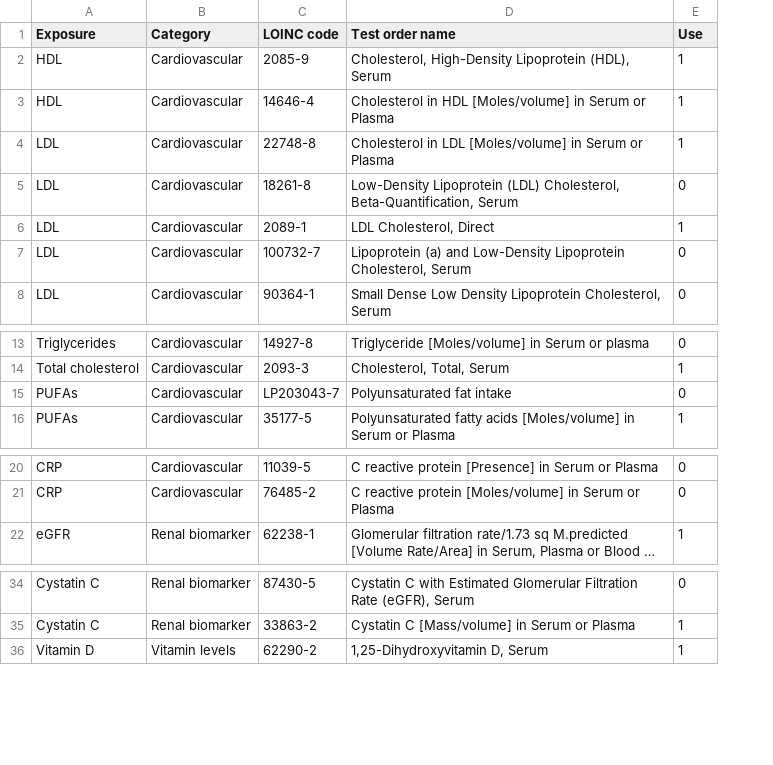
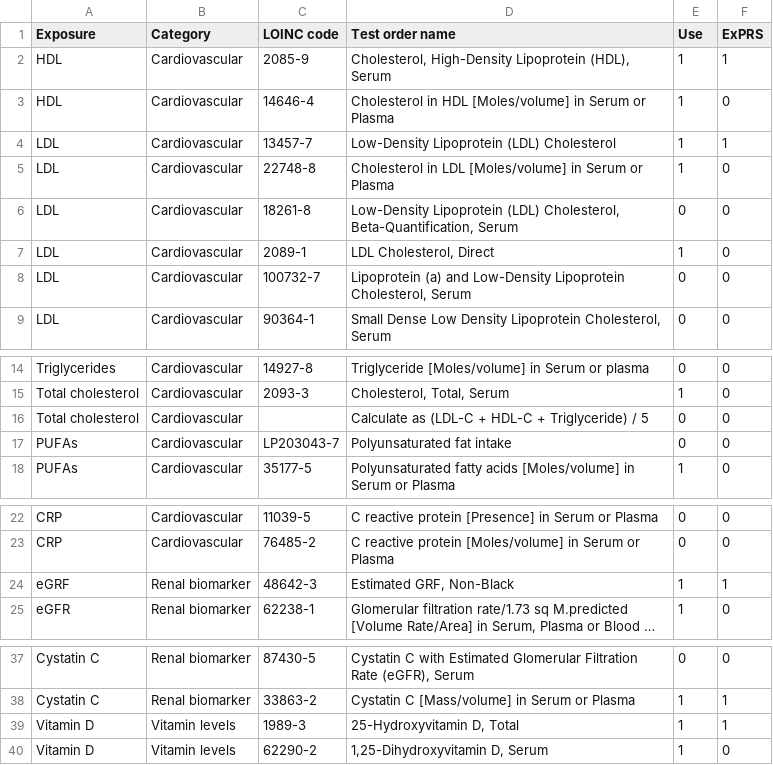
Before and after one commit to maxsal/aim_three, a CSV file: data/public/loinc_codes.csv, drawn as a sheet; only a part is shown, gaps mark what is left out; long unchanged cells end in …; addresses are those after the commit; the diff names each change by its address in the sheet, - before the commit and + after, or states it on an @@ line.

Commit message:
update with ExPRS loinc codes

```diff
--- a/data/public/loinc_codes.csv
+++ b/data/public/loinc_codes.csv
+column F (ExPRS), rows 2-3: 1 | 0; rows 5-9: all 0; rows 14-15: 0 | 0; rows 17-18: 0 | 0; rows 22-23: 0 | 0; row 25: 0; rows 37-38: 0 | 1; row 40: 0
+row 4: LDL | Cardiovascular | 13457-7 | Low-Density Lipoprotein (LDL) Cholesterol | 1 | 1
+row 16: Total cholesterol | Cardiovascular |  | Calculate as (LDL-C + HDL-C + Triglyceride) / 5 | 0 | 0
+row 24: eGRF | Renal biomarker | 48642-3 | Estimated GRF, Non-Black | 1 | 1
+row 39: Vitamin D | Vitamin levels | 1989-3 | 25-Hydroxyvitamin D, Total | 1 | 1
```
